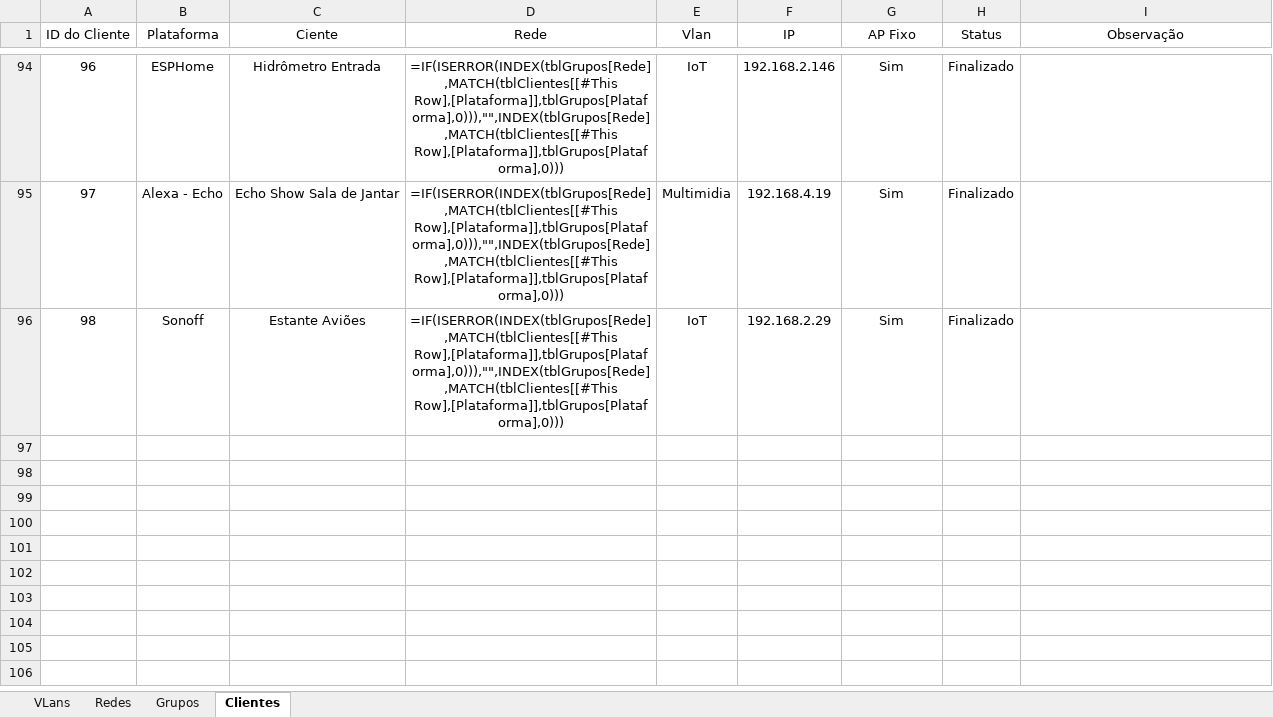
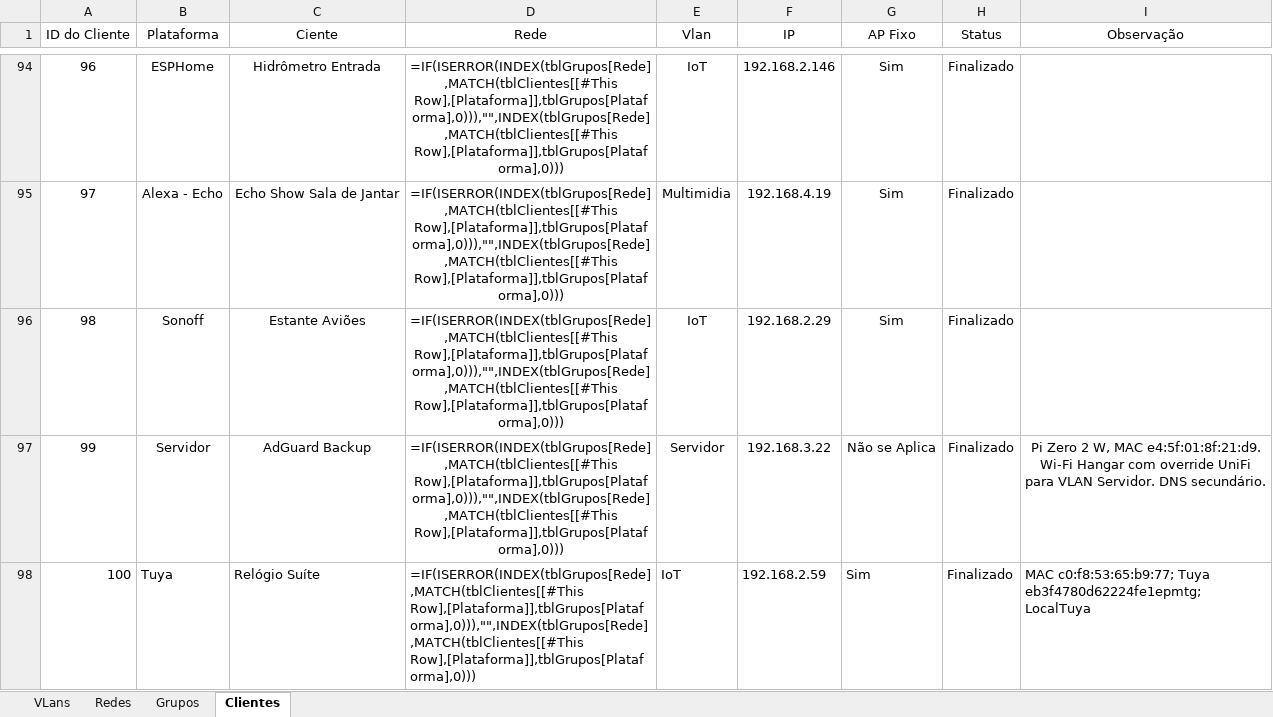
Before and after one commit to ARafaelSF/home-lab-nas, an Excel workbook: Dispositivos - 2026.xlsx, sheet Clientes, drawn as a sheet; only a part is shown, gaps mark what is left out; values as stored, in another font and other column widths than the file's, no borders; formulas without a stored value are shown as written; table styles not drawn; the diff names each change by its address in the sheet, - before the commit and + after, or states it on an @@ line.

```diff
--- a/Dispositivos - 2026.xlsx (sheet Clientes)
+++ b/Dispositivos - 2026.xlsx (sheet Clientes)
+row 97: 99 | Servidor | AdGuard Backup | =IF(ISERROR(INDEX(tblGrupos[Rede],MATCH(tblClientes[[#This Row],[Plataforma]],tblGrupos[Plataforma],0))),"",INDEX(tblGrupos[Rede],MATCH(tblClientes[[#This Row],[Plataforma]],tblGrupos[Plataforma],0))) | Servidor | 192.168.3.22 | Não se Aplica | Finalizado | Pi Zero 2 W, MAC e4:5f:01:8f:21:d9. Wi-Fi Hangar com override UniFi para VLAN Servidor. DNS secundário.
+row 98: 100 | Tuya | Relógio Suíte | =IF(ISERROR(INDEX(tblGrupos[Rede],MATCH(tblClientes[[#This Row],[Plataforma]],tblGrupos[Plataforma],0))),"",INDEX(tblGrupos[Rede],MATCH(tblClientes[[#This Row],[Plataforma]],tblGrupos[Plataforma],0))) | IoT | 192.168.2.59 | Sim | Finalizado | MAC c0:f8:53:65:b9:77; Tuya eb3f4780d62224fe1epmtg; LocalTuya
```
Also changed, not shown: 4 other files.
